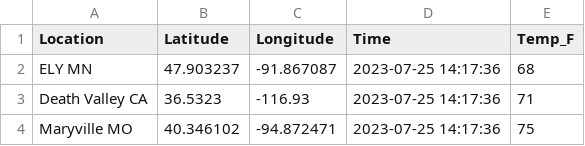
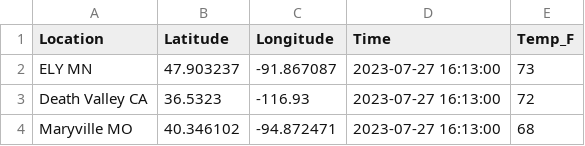
Before and after one commit to ChristianJBNB/cintel-05-live-updates, a CSV file: data/mtcars_location.csv, drawn as a sheet.

```diff
--- a/data/mtcars_location.csv
+++ b/data/mtcars_location.csv
@@ -1,4 +1,4 @@
 Location,Latitude,Longitude,Time,Temp_F
-ELY MN,47.903237,-91.867087,2023-07-25 14:17:36,68
-Death Valley CA,36.5323,-116.93,2023-07-25 14:17:36,71
-Maryville MO,40.346102,-94.872471,2023-07-25 14:17:36,75
+ELY MN,47.903237,-91.867087,2023-07-27 16:13:00,73
+Death Valley CA,36.5323,-116.93,2023-07-27 16:13:00,72
+Maryville MO,40.346102,-94.872471,2023-07-27 16:13:00,68
```
Also changed, not shown: 5 other files.
